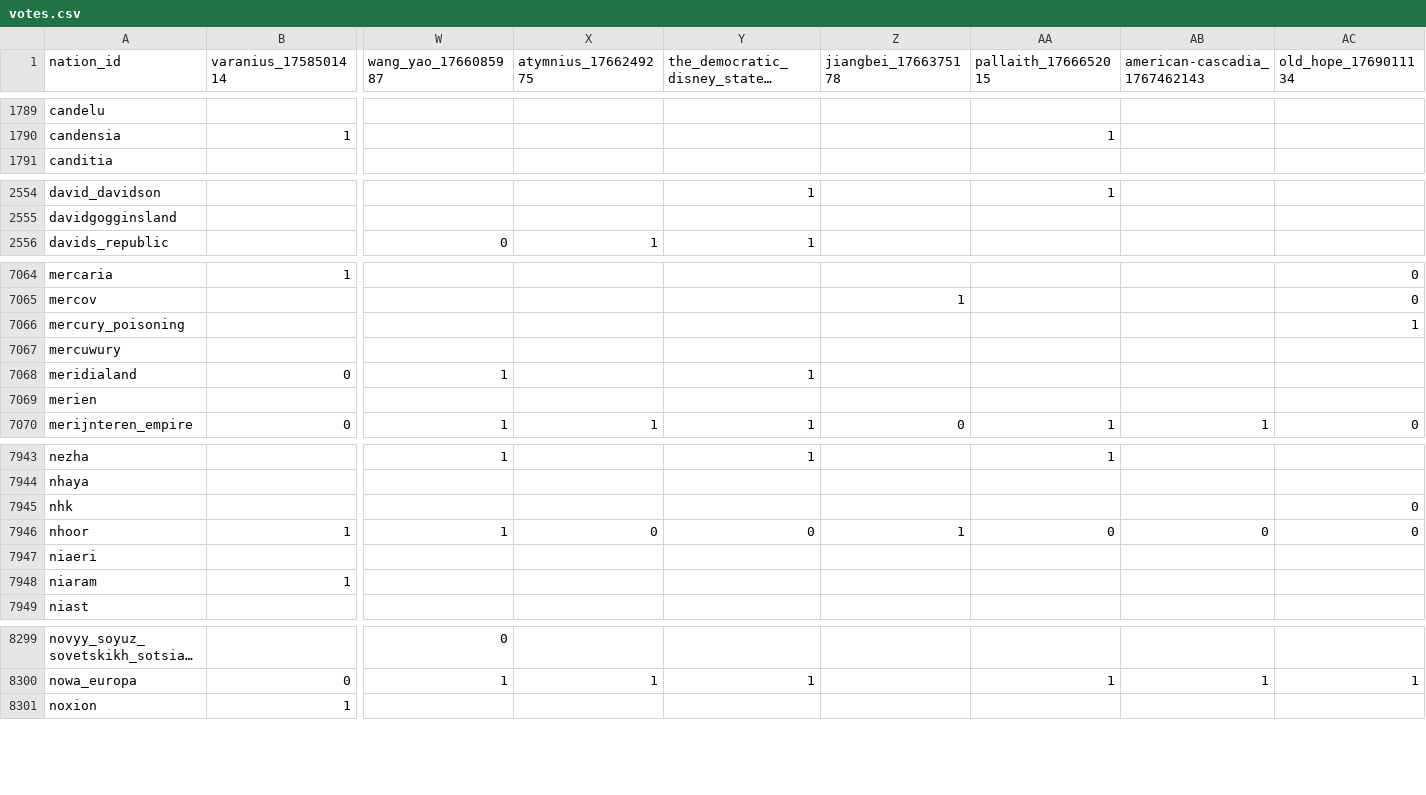
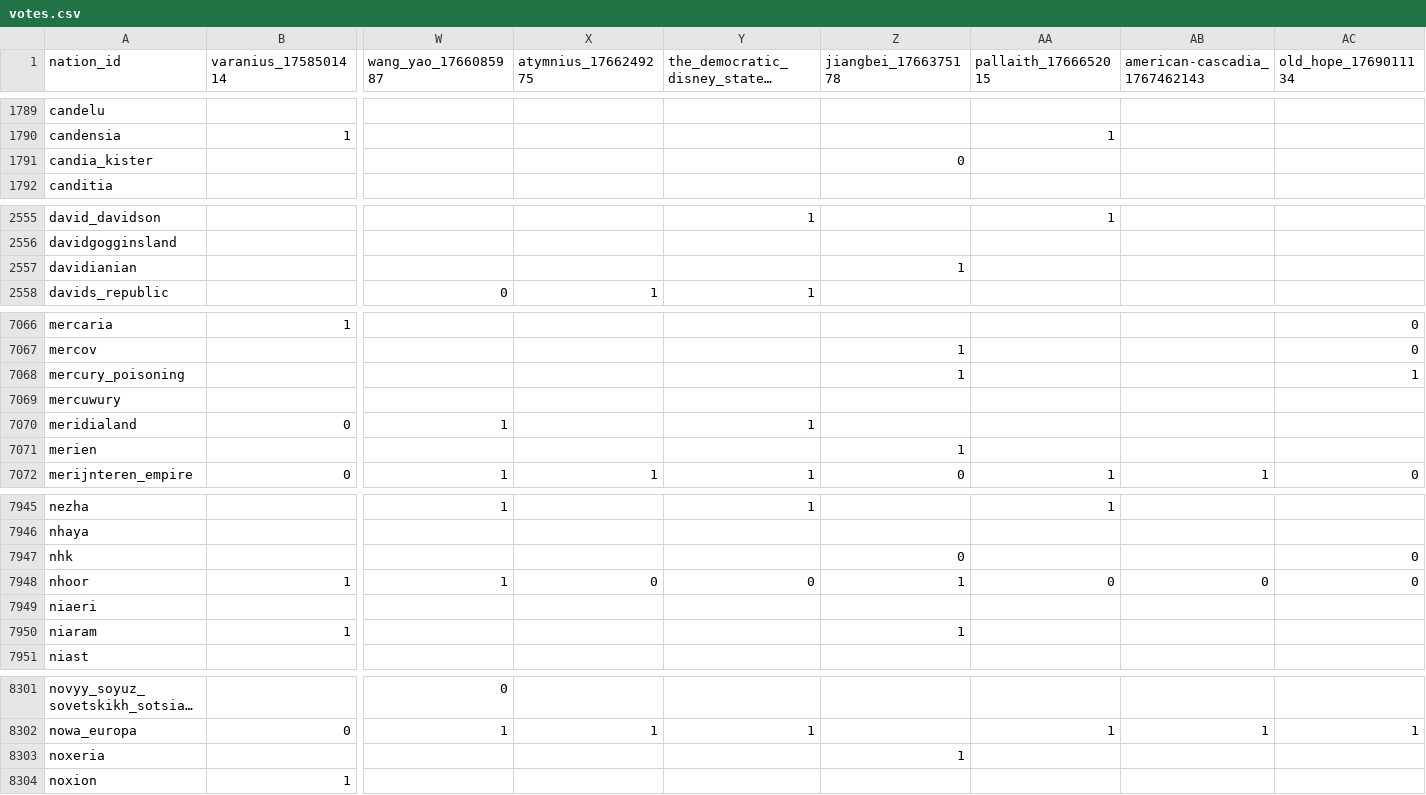
Before and after one commit to Bohaska/wa-voting-records, a CSV file: votes.csv, drawn as a sheet; only a part is shown, gaps mark what is left out; long unchanged cells end in …; addresses are those after the commit; rows hold the shown columns only; the diff covers the shown part only; the diff names each change by its address in the sheet, - before the commit and + after, or states it on an @@ line.

Commit message:
UPDATE: Vote record CSV

```diff
--- a/votes.csv
+++ b/votes.csv
+row 1791: candia_kister |  |  |  |  | 0
+row 2557: davidianian |  |  |  |  | 1
-Z7068 (jiangbei_1766375178): (empty)
+Z7068 (jiangbei_1766375178): 1
-Z7071 (jiangbei_1766375178): (empty)
+Z7071 (jiangbei_1766375178): 1
-Z7947 (jiangbei_1766375178): (empty)
+Z7947 (jiangbei_1766375178): 0
-Z7950 (jiangbei_1766375178): (empty)
+Z7950 (jiangbei_1766375178): 1
+row 8303: noxeria |  |  |  |  | 1
```
Also changed, not shown: 1 added row and 87 edited cells elsewhere in this file, 1 other file.
